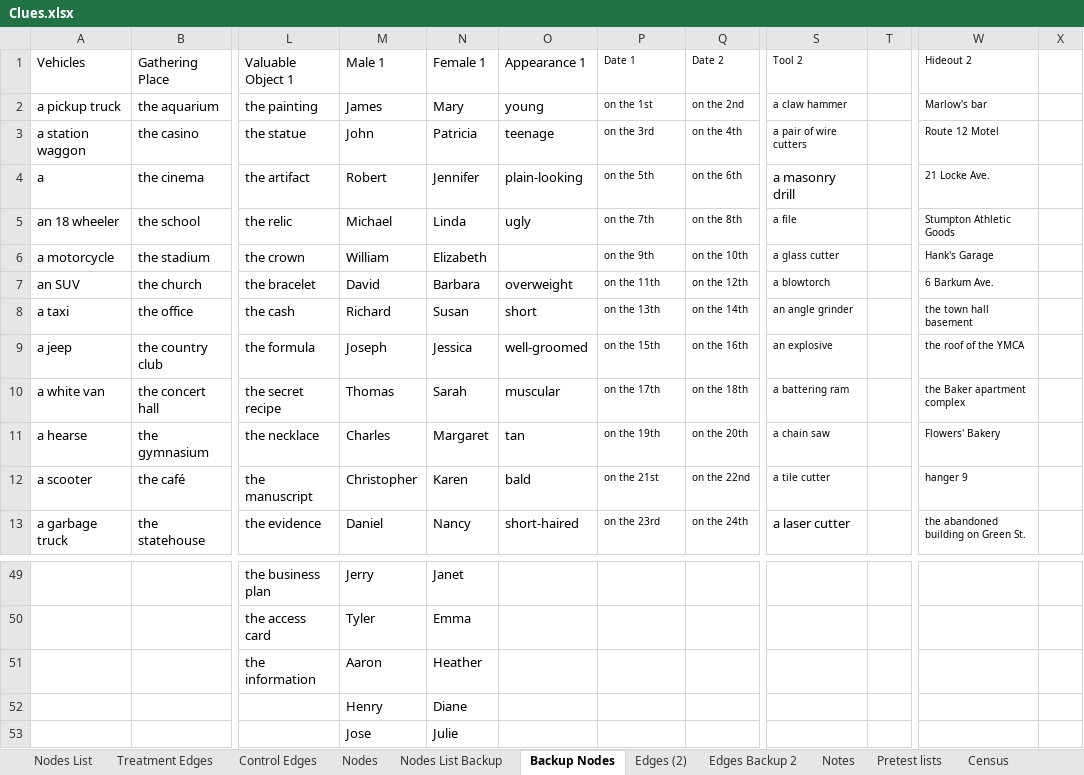
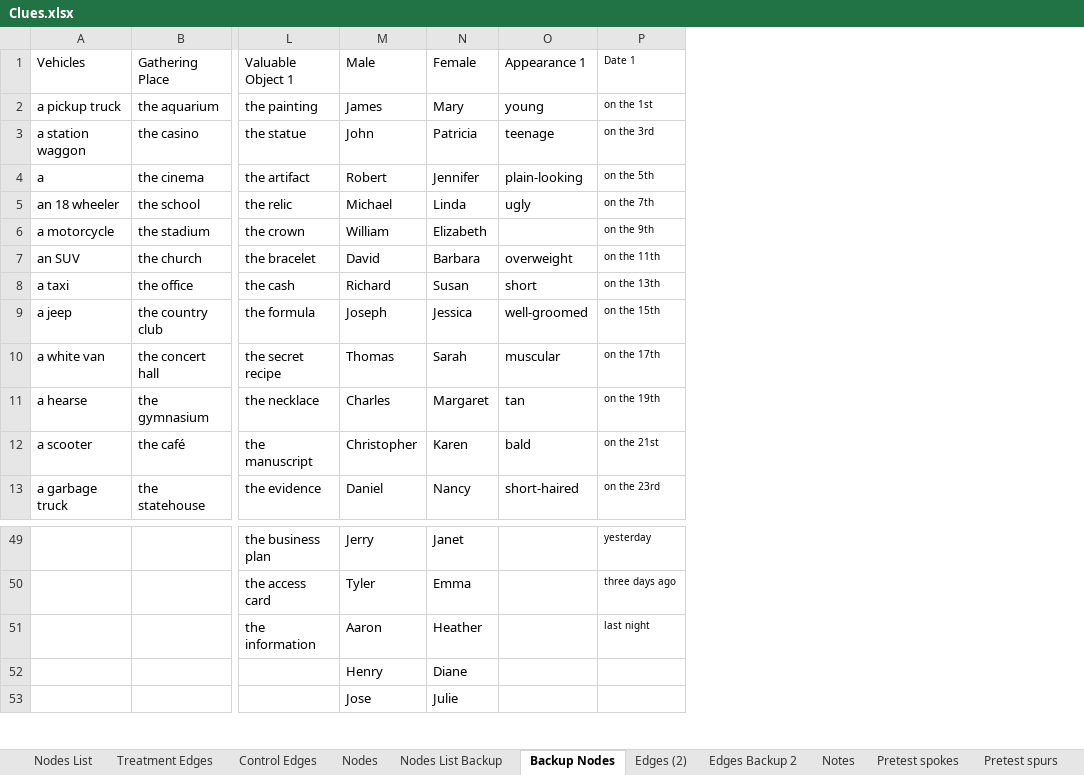
Before and after one commit to JamesPHoughton/detective-game-interdependent-diffusion, an Excel workbook: setup/Clues.xlsx, sheet Backup Nodes, drawn as a sheet; only a part is shown, gaps mark what is left out; values as stored, in another font and other column widths than the file's, no borders; the diff covers the shown part only; the diff names each change by its address in the sheet, - before the commit and + after, or states it on an @@ line.

Commit message:
Spur clues 6

```diff
--- a/setup/Clues.xlsx (sheet Backup Nodes)
+++ b/setup/Clues.xlsx (sheet Backup Nodes)
-sheet tab: Pretest lists
+sheet tab: Pretest spurs
+sheet tab: Pretest spokes
-column Q (Date 2), rows 2-13: on the 2nd | on the 4th | on the 6th | on the 8th | on the 10th | on the 12th | on the 14th | on the 16th | on the 18th | on the 20th | on the 22nd | on the 24th
-column S (Tool 2), rows 2-13: a claw hammer | a pair of wire cutters | a masonry drill | a file | a glass cutter | a blowtorch | an angle grinder | an explosive | a battering ram | a chain saw | a tile cutter | a laser cutter
-column T, empty
-column W (Hideout 2), rows 2-13: Marlow's bar | Route 12 Motel | 21 Locke Ave. | Stumpton Athletic Goods | Hank's Garage | 6 Barkum Ave. | the town hall basement | the roof of the YMCA | the Baker apartment complex | Flowers' Bakery | hanger 9 | the abandoned building on Green St.
-column X, empty
-M1: Male 1
+M1: Male
-N1: Female 1
+N1: Female
-P49 (Date 1): (empty)
+P49 (Date 1): yesterday
-P50 (Date 1): (empty)
+P50 (Date 1): three days ago
-P51 (Date 1): (empty)
+P51 (Date 1): last night
```
Also changed, not shown: 63 edited cells and cell formats elsewhere in this sheet, sheet Pretest spurs, sheet Nodes List, sheet Control Edges, sheet Notes, other sheet tabs, 21 other files.
